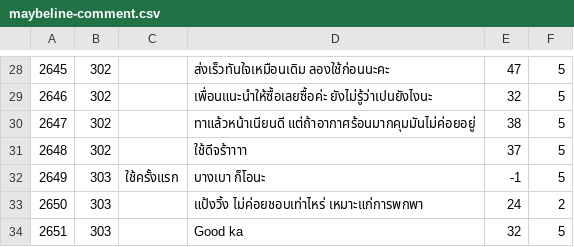
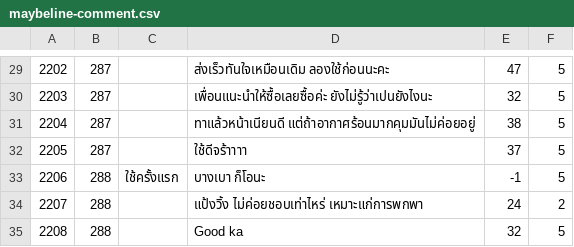
Before and after one commit to chodanun/SpiderBot, a CSV file: konvey/csv/powder/maybeline-comment.csv, drawn as a sheet; only a part is shown, gaps mark what is left out; addresses are those after the commit; the diff covers the shown part only; the diff names each change by its address in the sheet, - before the commit and + after, or states it on an @@ line.

```diff
--- a/konvey/csv/powder/maybeline-comment.csv
+++ b/konvey/csv/powder/maybeline-comment.csv
@@ column A renumbered from row 2 down @@
-B29:B32: 302
+B29:B32: 287
-B33:B35: 303
+B33:B35: 288
```
Also changed, not shown: 1 added row and 27 edited cells elsewhere in this file, konvey/csv/powder/loreal-comment.csv, konvey/csv/powder/loreal.csv, 6 other files.
